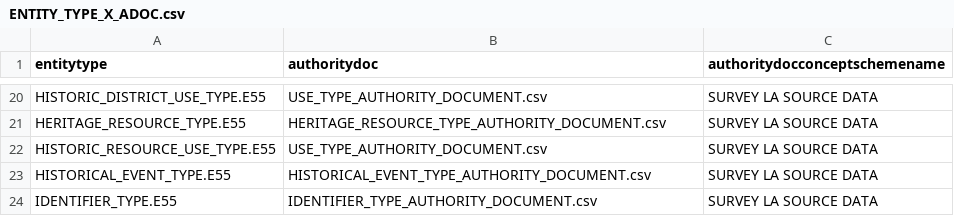
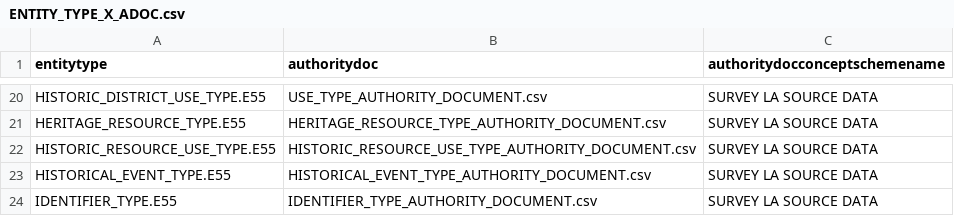
Before and after one commit to legiongis/crip, a CSV file: crip/source_data/concepts/authority_files/ENTITY_TYPE_X_ADOC.csv, drawn as a sheet; only a part is shown, gaps mark what is left out.

Commit message:
update entity and auth doc match

```diff
--- a/crip/source_data/concepts/authority_files/ENTITY_TYPE_X_ADOC.csv
+++ b/crip/source_data/concepts/authority_files/ENTITY_TYPE_X_ADOC.csv
@@ -21,3 +21,3 @@ HISTORIC_DISTRICT_USE_TYPE.E55,USE_TYPE_AUTHORITY_DOCUMENT.csv,SURVEY LA SOURCE
 HERITAGE_RESOURCE_TYPE.E55,HERITAGE_RESOURCE_TYPE_AUTHORITY_DOCUMENT.csv,SURVEY LA SOURCE DATA
-HISTORIC_RESOURCE_USE_TYPE.E55,USE_TYPE_AUTHORITY_DOCUMENT.csv,SURVEY LA SOURCE DATA
+HISTORIC_RESOURCE_USE_TYPE.E55,HISTORIC_RESOURCE_USE_TYPE_AUTHORITY_DOCUMENT.csv,SURVEY LA SOURCE DATA
 HISTORICAL_EVENT_TYPE.E55,HISTORICAL_EVENT_TYPE_AUTHORITY_DOCUMENT.csv,SURVEY LA SOURCE DATA
```
